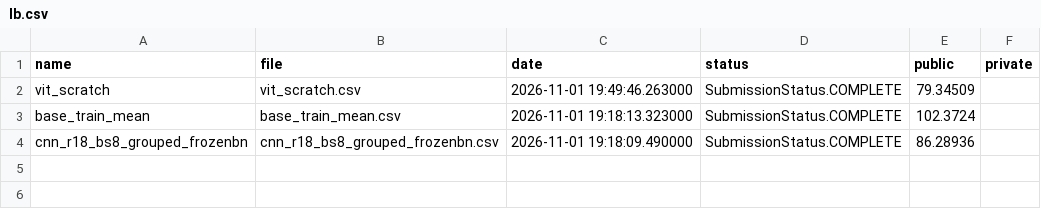
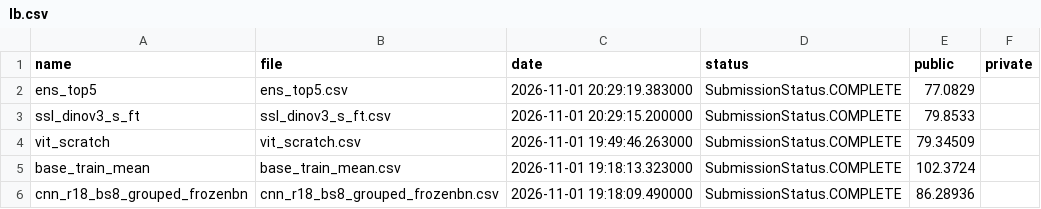
Before and after one commit to DmytroKolisnyk2/advanced-cv, a CSV file: assignment-1/results/lb.csv, drawn as a sheet.

Commit message:
Report: results and conclusions for every part, hypothesis outcomes, executed notebook, LB scores

```diff
--- a/assignment-1/results/lb.csv
+++ b/assignment-1/results/lb.csv
@@ -1,2 +1,4 @@
 name,file,date,status,public,private
+ens_top5,ens_top5.csv,2026-11-01 20:29:19.383000,SubmissionStatus.COMPLETE,77.0829,
+ssl_dinov3_s_ft,ssl_dinov3_s_ft.csv,2026-11-01 20:29:15.200000,SubmissionStatus.COMPLETE,79.8533,
 vit_scratch,vit_scratch.csv,2026-11-01 19:49:46.263000,SubmissionStatus.COMPLETE,79.34509,
```
Also changed, not shown: assignment-1/results/results.csv, 6 other files.
